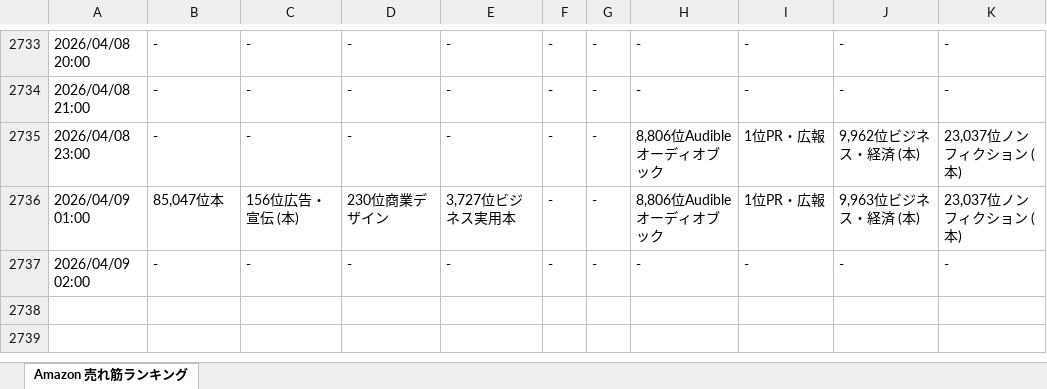
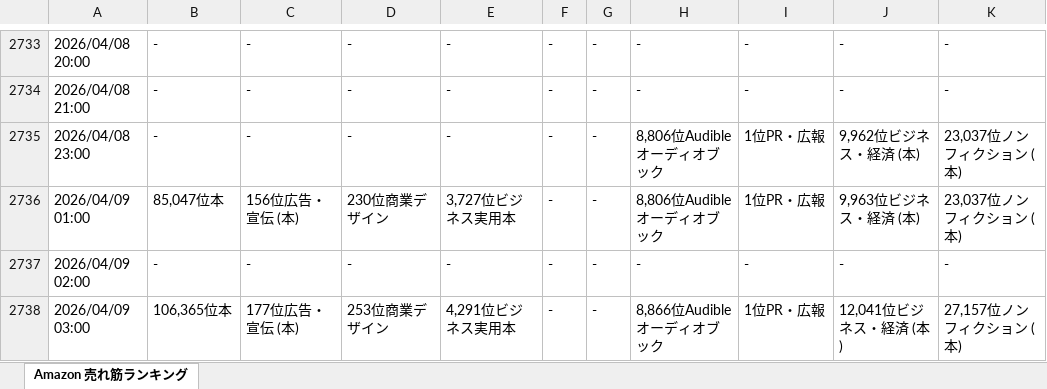
Before and after one commit to hannahi5/amazon-ranking-scheduler, an Excel workbook: amazonranking_matome.xlsx, sheet Amazon 売れ筋ランキング, drawn as a sheet; only a part is shown, gaps mark what is left out; values as stored, in another font and other column widths than the file's, no borders; the diff names each change by its address in the sheet, - before the commit and + after, or states it on an @@ line.

```diff
--- a/amazonranking_matome.xlsx (sheet Amazon 売れ筋ランキング)
+++ b/amazonranking_matome.xlsx (sheet Amazon 売れ筋ランキング)
+row 2738: 2026/04/09 03:00 | 106,365位本 | 177位広告・宣伝 (本) | 253位商業デザイン | 4,291位ビジネス実用本 | - | - | 8,866位Audibleオーディオブック | 1位PR・広報 | 12,041位ビジネス・経済 (本) | 27,157位ノンフィクション (本)
```
